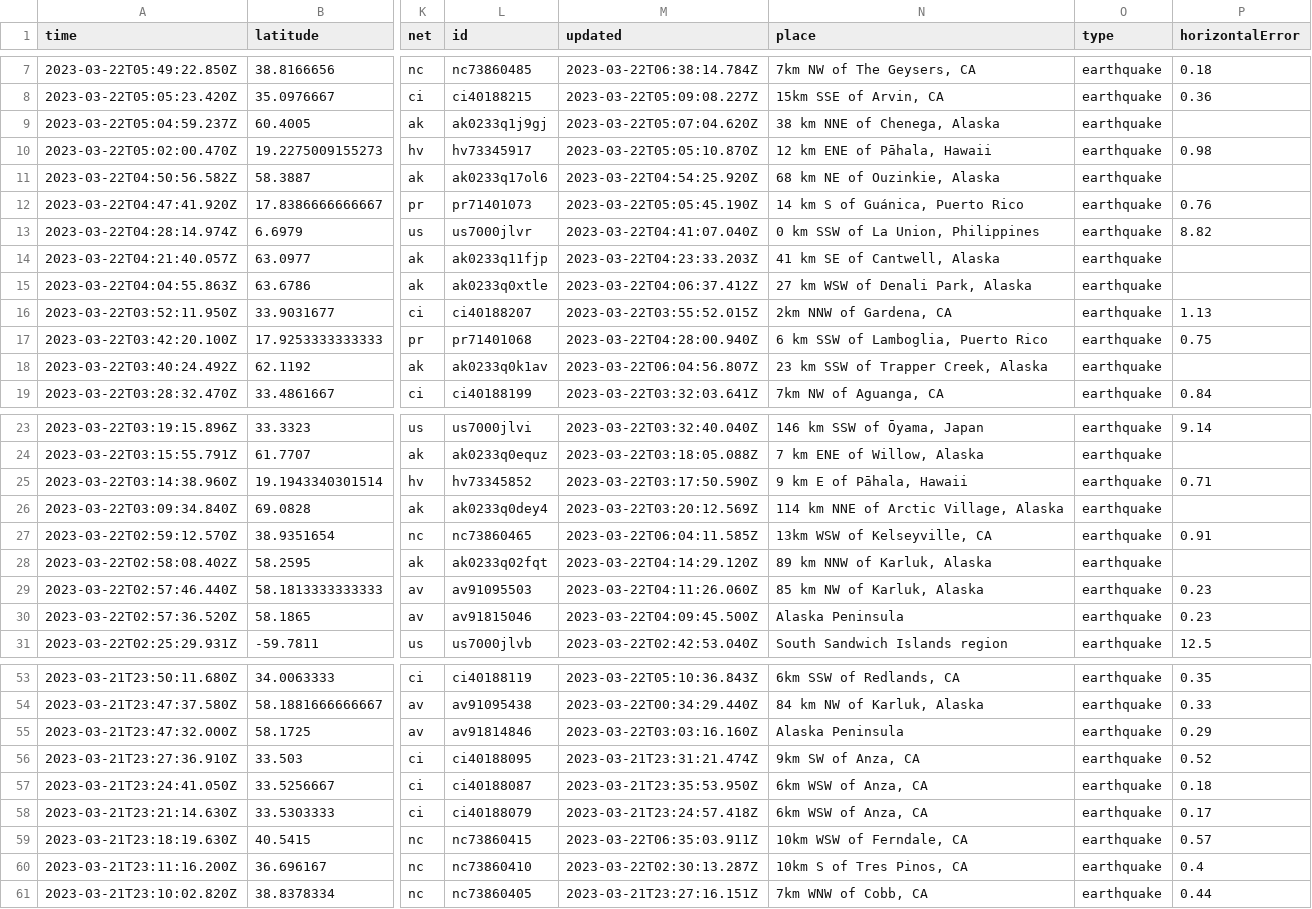
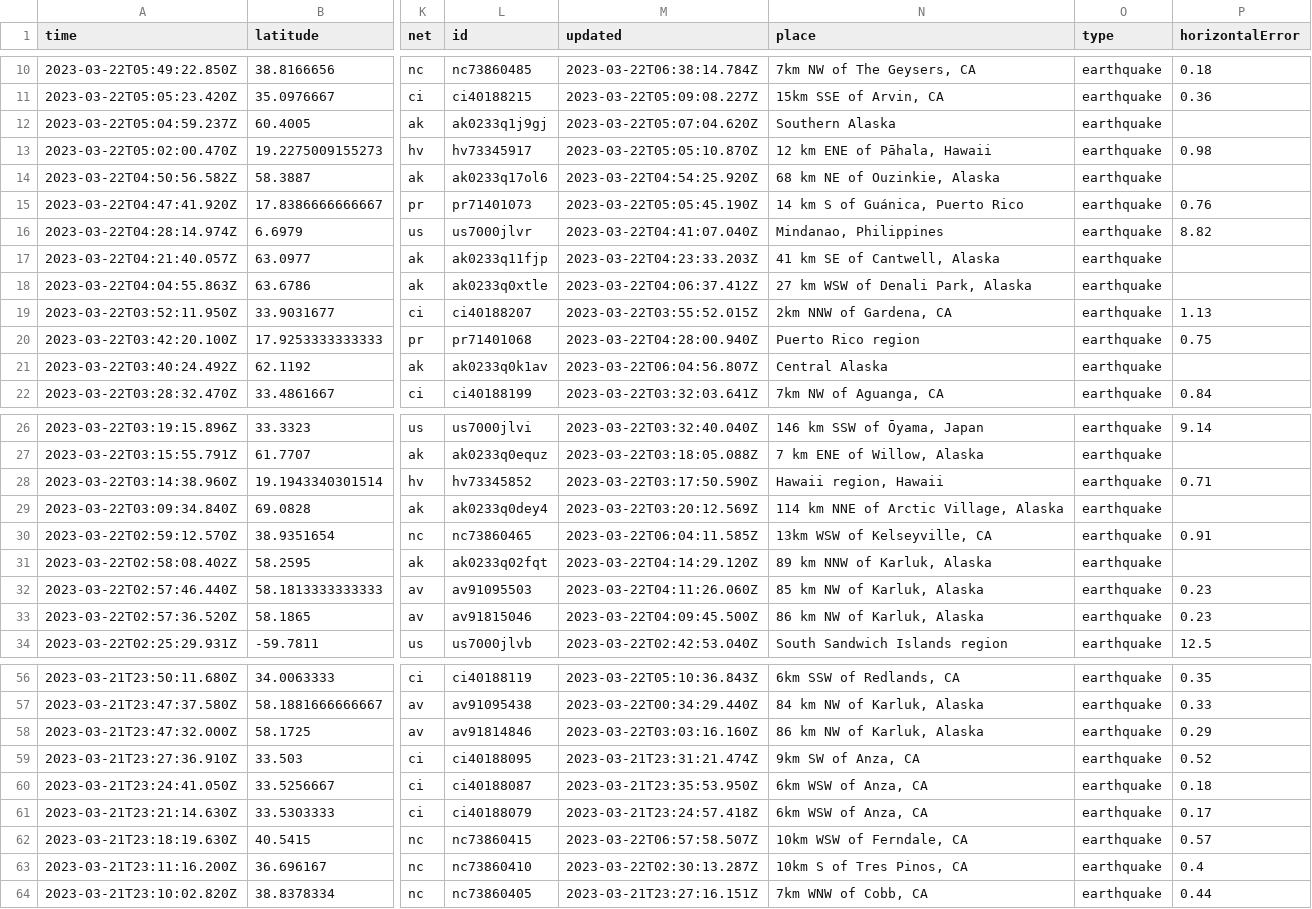
Before and after one commit to rthomasgannett/data-reporter-robot, a CSV file: usgs_current.csv, drawn as a sheet; only a part is shown, gaps mark what is left out; addresses are those after the commit; the diff covers the shown part only; the diff names each change by its address in the sheet, - before the commit and + after, or states it on an @@ line.

```diff
--- a/usgs_current.csv
+++ b/usgs_current.csv
-N12 (place): 38 km NNE of Chenega, Alaska
+N12 (place): Southern Alaska
-N16 (place): 0 km SSW of La Union, Philippines
+N16 (place): Mindanao, Philippines
-N20 (place): 6 km SSW of Lamboglia, Puerto Rico
+N20 (place): Puerto Rico region
-N21 (place): 23 km SSW of Trapper Creek, Alaska
+N21 (place): Central Alaska
-N28 (place): 9 km E of Pāhala, Hawaii
+N28 (place): Hawaii region, Hawaii
-N33 (place): Alaska Peninsula
+N33 (place): 86 km NW of Karluk, Alaska
-N58 (place): Alaska Peninsula
+N58 (place): 86 km NW of Karluk, Alaska
-M62 (updated): 2023-03-22T06:35:03.911Z
+M62 (updated): 2023-03-22T06:57:58.507Z
```
Also changed, not shown: 3 added rows, 5 removed rows and 21 edited cells elsewhere in this file.
